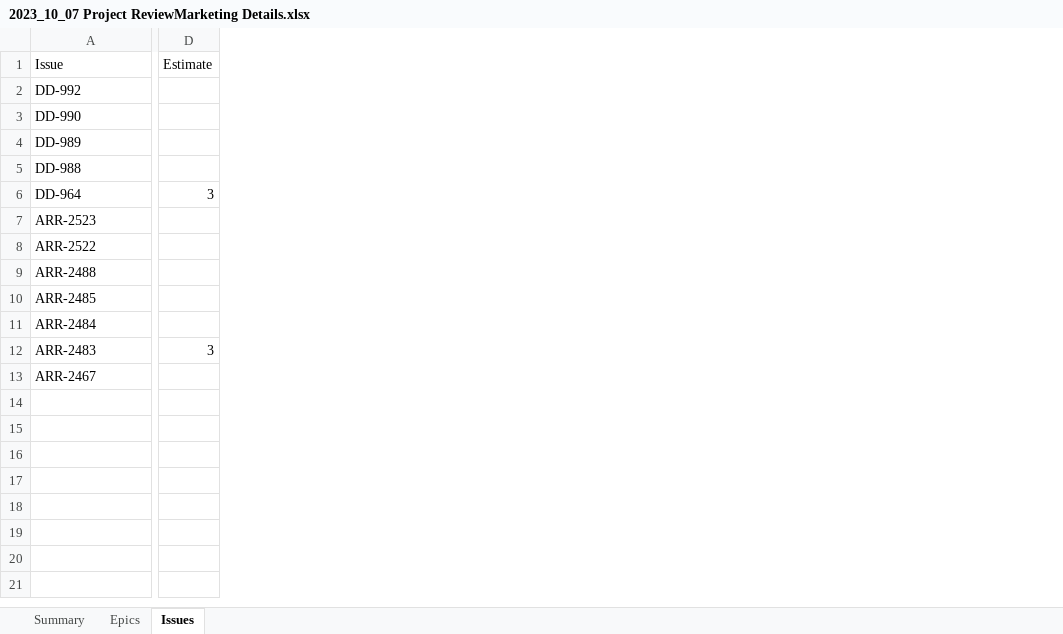
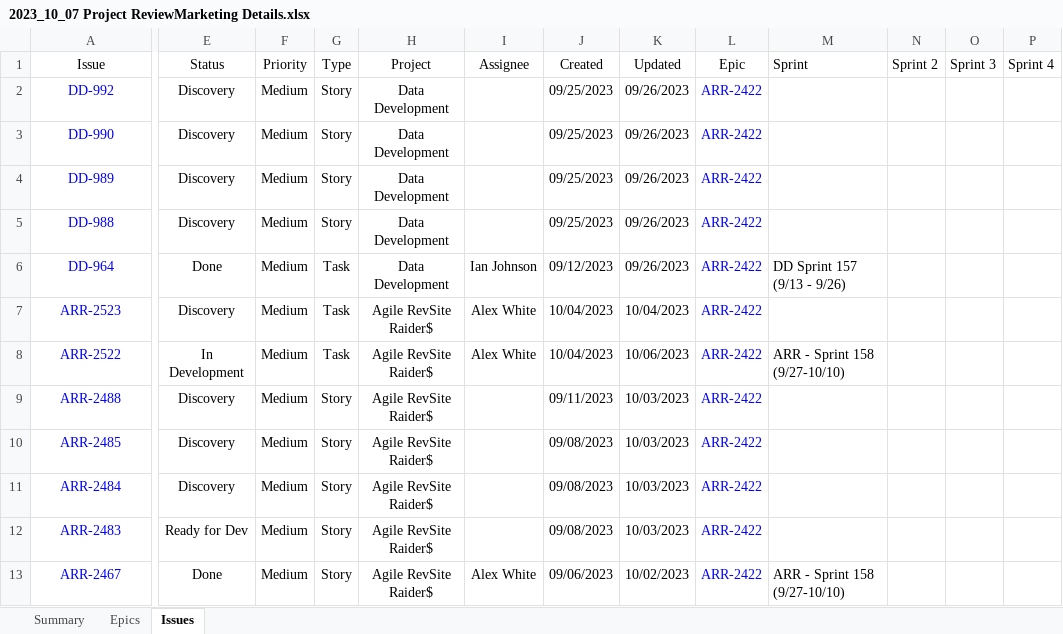
Before and after one commit to Jeff-ADDev/headfirstpython, an Excel workbook: jira_epic_reporting/sheets/2023_10_07 Project ReviewMarketing Details.xlsx, sheet Issues, drawn as a sheet; only a part is shown, gaps mark what is left out; values as stored, in another font and other column widths than the file's, no borders; table styles not drawn; removed rows and columns are numbered as before the commit, all else as after; the diff covers the shown part only; the diff names each change by its address in the sheet, - before the commit and + after, or states it on an @@ line.

Commit message:
Added Issues List to Jira Reporting

```diff
--- a/jira_epic_reporting/sheets/2023_10_07 Project ReviewMarketing Details.xlsx (sheet Issues)
+++ b/jira_epic_reporting/sheets/2023_10_07 Project ReviewMarketing Details.xlsx (sheet Issues)
-column D (Estimate), rows 6-12: 3 |  |  |  |  |  | 3
+column E (Status), rows 2-13: Discovery | Discovery | Discovery | Discovery | Done | Discovery | In Development | Discovery | Discovery | Discovery | Ready for Dev | Done
+column F (Priority), rows 2-13: all Medium
+column G (Type), rows 2-13: Story | Story | Story | Story | Task | Task | Task | Story | Story | Story | Story | Story
+column H (Project), rows 2-13: Data Development | Data Development | Data Development | Data Development | Data Development | Agile RevSite Raider$ | Agile RevSite Raider$ | Agile RevSite Raider$ | Agile RevSite Raider$ | Agile RevSite Raider$ | Agile RevSite Raider$ | Agile RevSite Raider$
+column I (Assignee), rows 6-13: Ian Johnson | Alex White | Alex White |  |  |  |  | Alex White
+column J (Created), rows 2-13: 09/25/2023 | 09/25/2023 | 09/25/2023 | 09/25/2023 | 09/12/2023 | 10/04/2023 | 10/04/2023 | 09/11/2023 | 09/08/2023 | 09/08/2023 | 09/08/2023 | 09/06/2023
+column K (Updated), rows 2-13: 09/26/2023 | 09/26/2023 | 09/26/2023 | 09/26/2023 | 09/26/2023 | 10/04/2023 | 10/06/2023 | 10/03/2023 | 10/03/2023 | 10/03/2023 | 10/03/2023 | 10/02/2023
+column L (Epic), rows 2-13: all ARR-2422
+column M (Sprint), rows 6-13: DD Sprint 157 (9/13 - 9/26) |  | ARR - Sprint 158 (9/27-10/10) |  |  |  |  | ARR - Sprint 158 (9/27-10/10)
+column N (Sprint 2), empty
+column O (Sprint 3), empty
+column P (Sprint 4), empty
-A1:A13 alignment: left
+A1:A13 alignment: center
-A2:A13 text colour: black
+A2:A13 text colour: #0000FF
```
Also changed, not shown: 2 edited cells and cell formats elsewhere in this sheet, sheet Summary, 3 other files.
